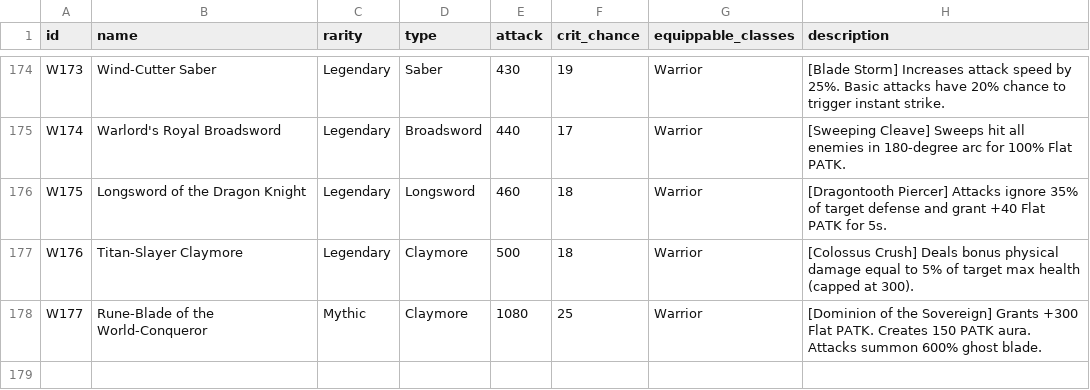
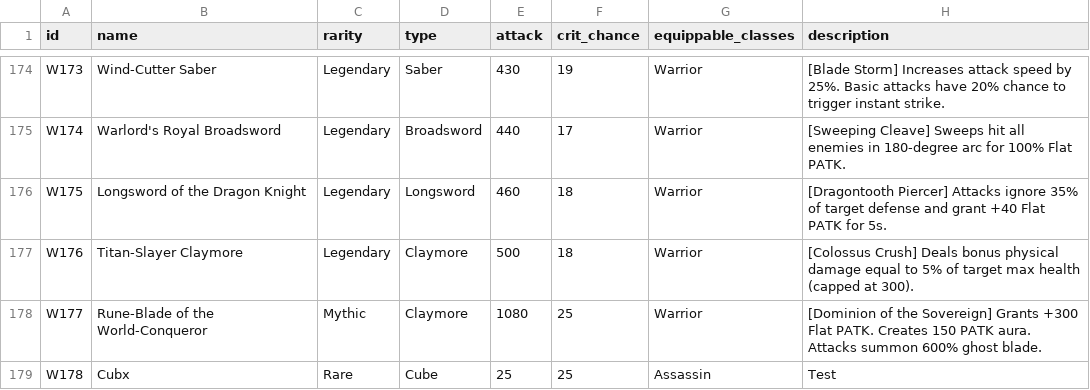
Before and after one commit to BXSualog/Cratetopia, a CSV file: data/items/weapons.csv, drawn as a sheet; only a part is shown, gaps mark what is left out; the diff names each change by its address in the sheet, - before the commit and + after, or states it on an @@ line.

```diff
--- a/data/items/weapons.csv
+++ b/data/items/weapons.csv
+row 179: W178 | Cubx | Rare | Cube | 25 | 25 | Assassin | Test
```
Also changed, not shown: data/classes/warriors.csv, data/player/player_achievements.csv, 9 other files.
